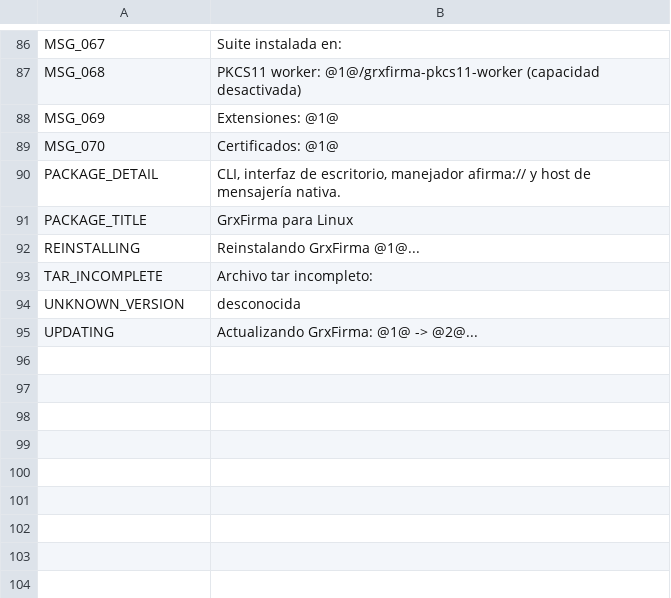
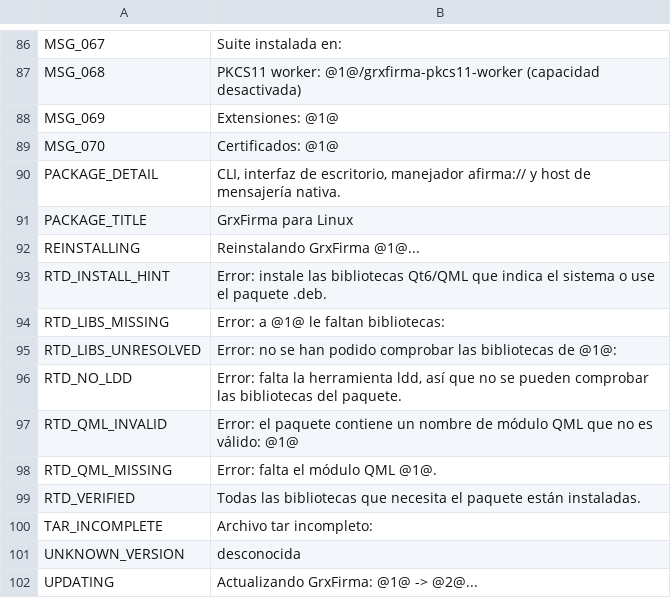
Before and after one commit to aavidad/GrxFirma, a TSV file: packaging/linux/i18n/es.tsv, drawn as a sheet; only a part is shown, gaps mark what is left out.

```diff
--- a/packaging/linux/i18n/es.tsv
+++ b/packaging/linux/i18n/es.tsv
@@ -92,2 +92,9 @@ PACKAGE_TITLE	GrxFirma para Linux
 REINSTALLING	Reinstalando GrxFirma @1@...
+RTD_INSTALL_HINT	Error: instale las bibliotecas Qt6/QML que indica el sistema o use el paquete .deb.
+RTD_LIBS_MISSING	Error: a @1@ le faltan bibliotecas:
+RTD_LIBS_UNRESOLVED	Error: no se han podido comprobar las bibliotecas de @1@:
+RTD_NO_LDD	Error: falta la herramienta ldd, así que no se pueden comprobar las bibliotecas del paquete.
+RTD_QML_INVALID	Error: el paquete contiene un nombre de módulo QML que no es válido: @1@
+RTD_QML_MISSING	Error: falta el módulo QML @1@.
+RTD_VERIFIED	Todas las bibliotecas que necesita el paquete están instaladas.
 TAR_INCOMPLETE	Archivo tar incompleto:
```
Also changed, not shown: packaging/linux/i18n/ca.tsv, packaging/linux/i18n/de.tsv, 23 other files.
